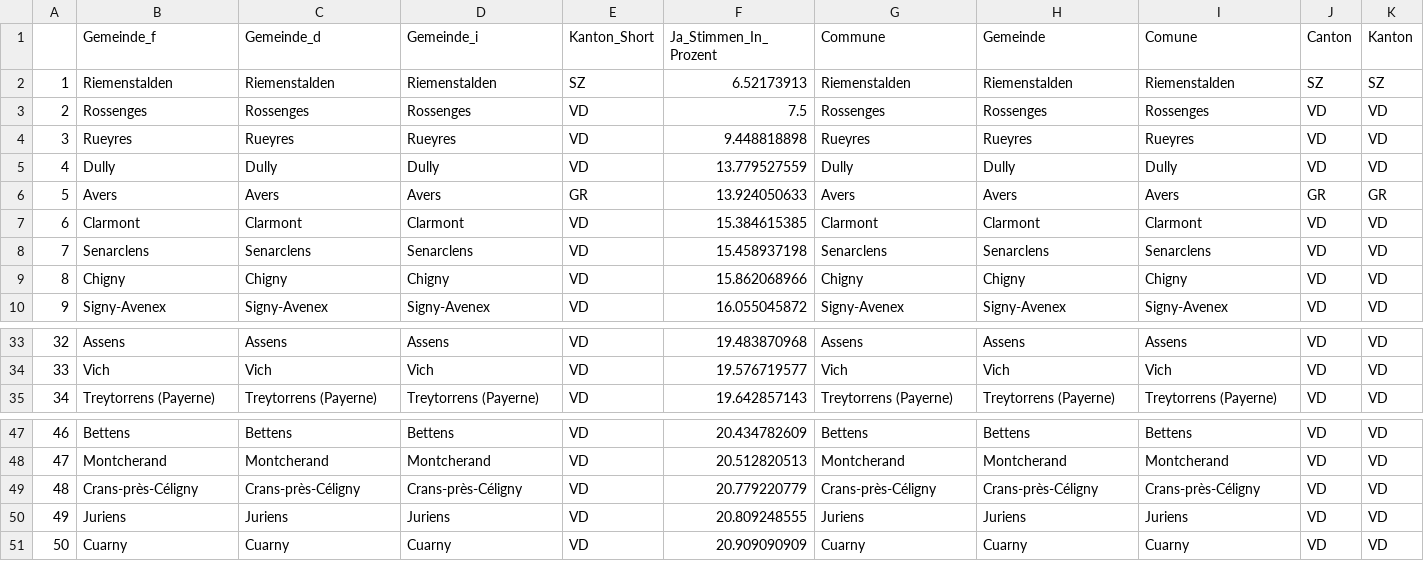
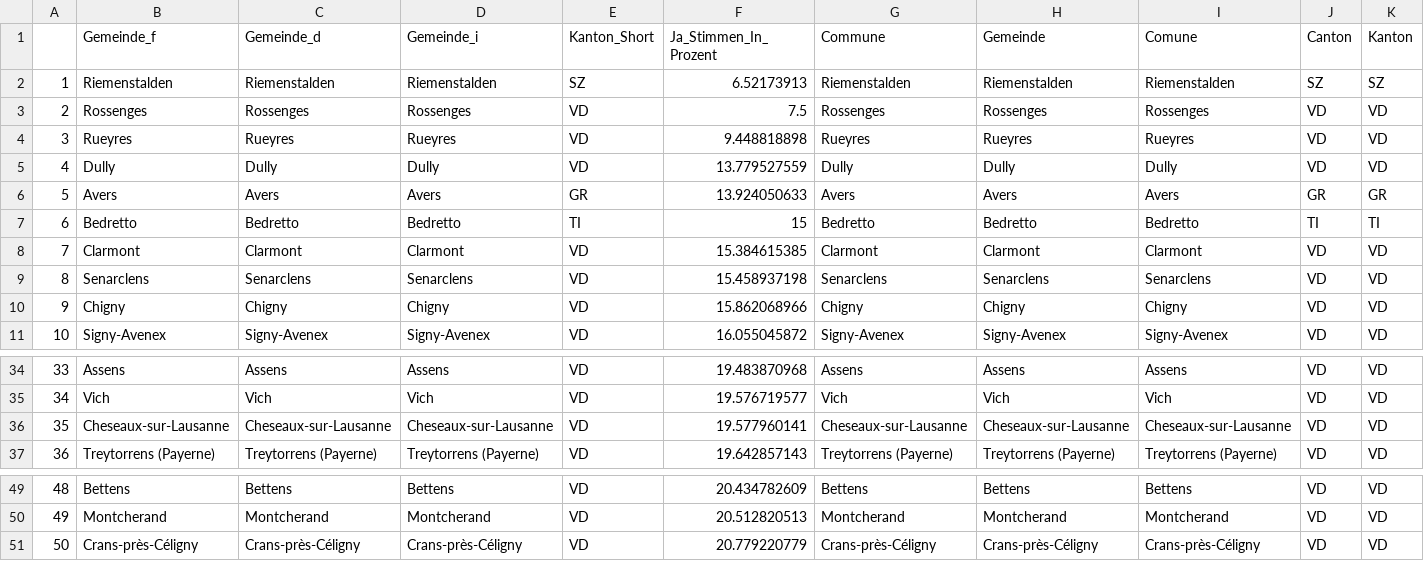
Before and after one commit to awp-finanznachrichten/lena_november2021, a CSV file: Tableaux/jug_flop.csv, drawn as a sheet; only a part is shown, gaps mark what is left out; removed rows and columns are numbered as before the commit, all else as after; rows hold the shown columns only; the diff names each change by its address in the sheet, - before the commit and + after, or states it on an @@ line.

```diff
--- a/Tableaux/jug_flop.csv
+++ b/Tableaux/jug_flop.csv
+row 7: 6 | Bedretto | Bedretto | Bedretto | TI | 15 | Bedretto | Bedretto | Bedretto | TI | TI
@@ column A renumbered between rows 8 and 51 @@
+row 36: 35 | Cheseaux-sur-Lausanne | Cheseaux-sur-Lausanne | Cheseaux-sur-Lausanne | VD | 19.577960141 | Cheseaux-sur-Lausanne | Cheseaux-sur-Lausanne | Cheseaux-sur-Lausanne | VD | VD
-row 50: 49 | Juriens | Juriens | Juriens | VD | 20.809248555 | Juriens | Juriens | Juriens | VD | VD
-row 51: 50 | Cuarny | Cuarny | Cuarny | VD | 20.909090909 | Cuarny | Cuarny | Cuarny | VD | VD
```
Also changed, not shown: Tableaux/covid_flop.csv, Tableaux/covid_top.csv, 3 other files.
